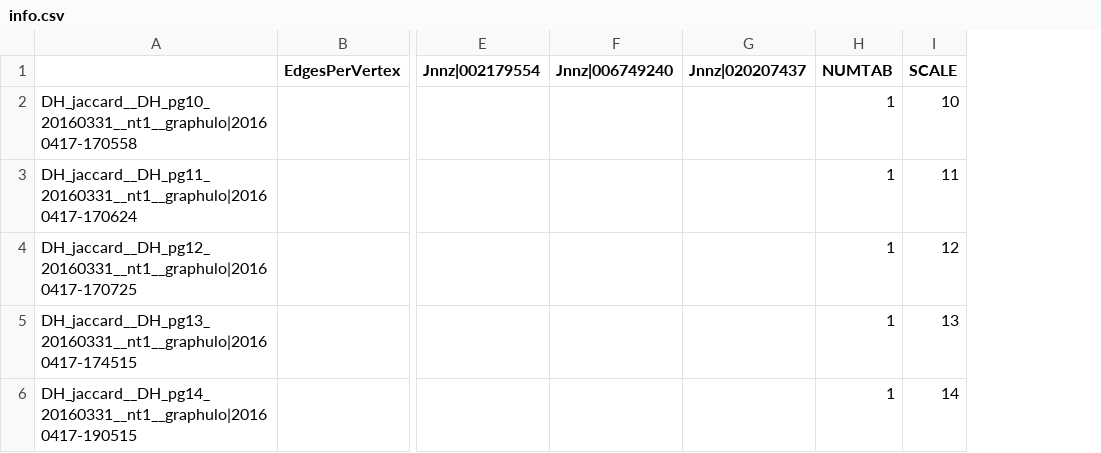
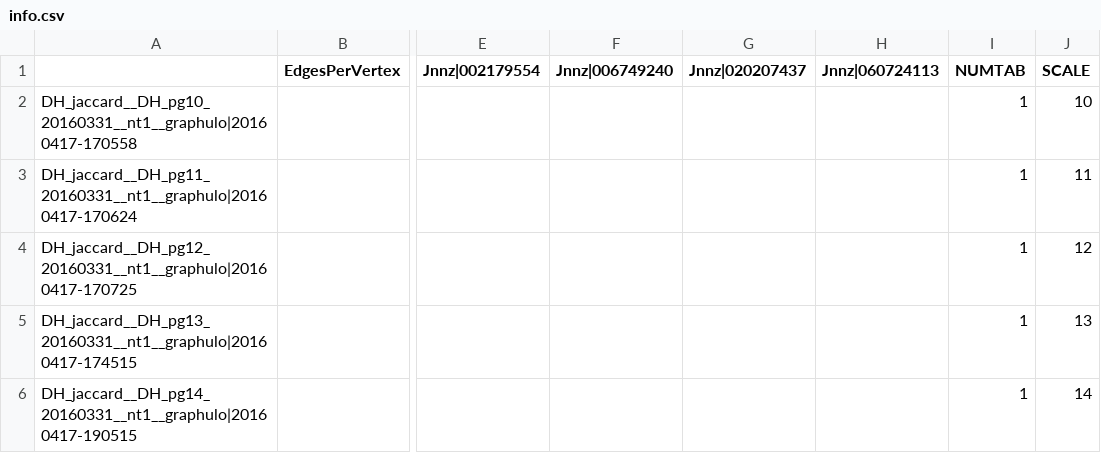
Before and after one commit to Accla/d4m, a CSV file: examples/3Scaling/2ParallelDatabase/info.csv, drawn as a sheet; only a part is shown, gaps mark what is left out; the diff covers the shown part only; the diff names each change by its address in the sheet, - before the commit and + after, or states it on an @@ line.

Commit message:
working on larger scales

```diff
--- a/examples/3Scaling/2ParallelDatabase/info.csv
+++ b/examples/3Scaling/2ParallelDatabase/info.csv
+column H (Jnnz|060724113), empty
```
Also changed, not shown: 7 added rows elsewhere in this file, 3 other files.
